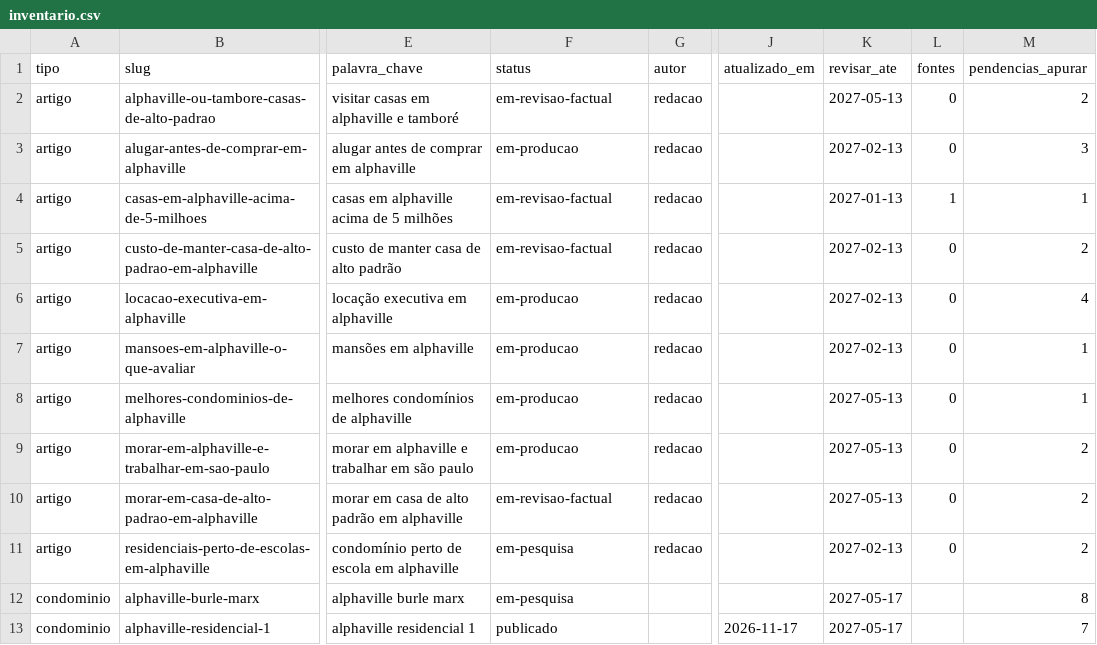
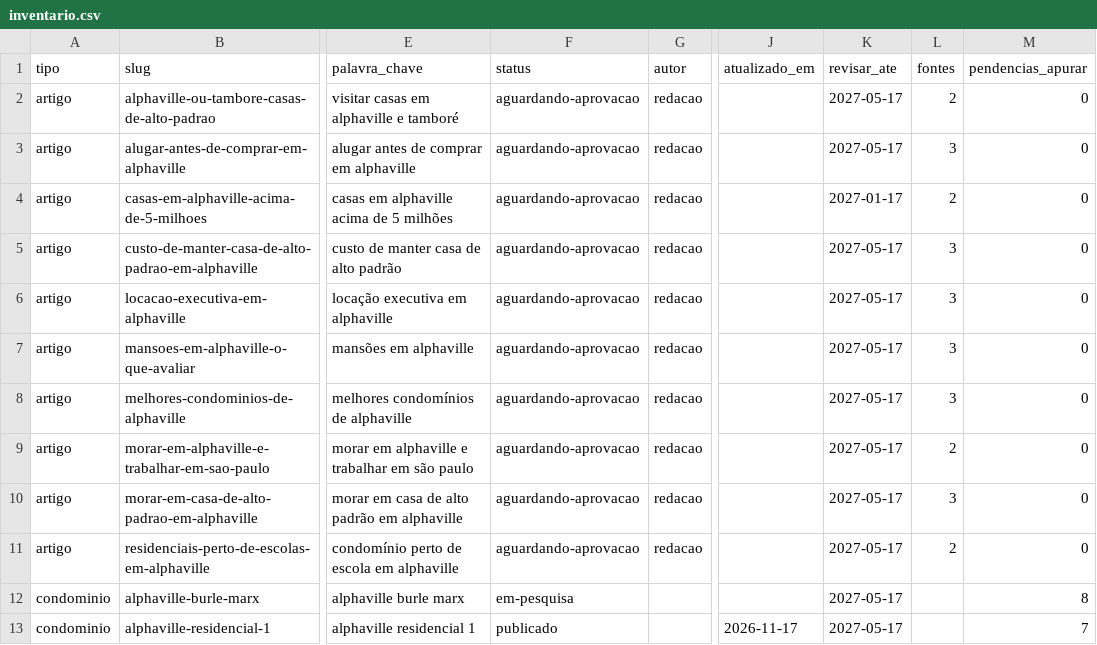
Before and after one commit to danillo-alphaDL/guia-viver-em-alphaville, a CSV file: content/inventario.csv, drawn as a sheet; only a part is shown, gaps mark what is left out; the diff names each change by its address in the sheet, - before the commit and + after, or states it on an @@ line.

```diff
--- a/content/inventario.csv
+++ b/content/inventario.csv
-F2 (status): em-revisao-factual
+F2 (status): aguardando-aprovacao
-K2 (revisar_ate): 2027-05-13
+K2 (revisar_ate): 2027-05-17
-L2 (fontes): 0
+L2 (fontes): 2
-M2 (pendencias_apurar): 2
+M2 (pendencias_apurar): 0
-F3 (status): em-producao
+F3 (status): aguardando-aprovacao
-K3 (revisar_ate): 2027-02-13
+K3 (revisar_ate): 2027-05-17
-L3 (fontes): 0
+L3 (fontes): 3
-M3 (pendencias_apurar): 3
+M3 (pendencias_apurar): 0
-F4:F5 (status): em-revisao-factual
+F4:F5 (status): aguardando-aprovacao
-K4 (revisar_ate): 2027-01-13
+K4 (revisar_ate): 2027-01-17
-L4 (fontes): 1
+L4 (fontes): 2
-M4 (pendencias_apurar): 1
+M4 (pendencias_apurar): 0
-K5:K7 (revisar_ate): 2027-02-13
+K5:K7 (revisar_ate): 2027-05-17
-L5:L8 (fontes): 0
+L5:L8 (fontes): 3
-M5 (pendencias_apurar): 2
+M5 (pendencias_apurar): 0
-F6:F9 (status): em-producao
+F6:F9 (status): aguardando-aprovacao
-M6 (pendencias_apurar): 4
+M6 (pendencias_apurar): 0
-M7:M8 (pendencias_apurar): 1
+M7:M8 (pendencias_apurar): 0
-K8:K10 (revisar_ate): 2027-05-13
+K8:K10 (revisar_ate): 2027-05-17
-L9 (fontes): 0
+L9 (fontes): 2
-M9:M11 (pendencias_apurar): 2
+M9:M11 (pendencias_apurar): 0
-F10 (status): em-revisao-factual
+F10 (status): aguardando-aprovacao
-L10 (fontes): 0
+L10 (fontes): 3
-F11 (status): em-pesquisa
+F11 (status): aguardando-aprovacao
-K11 (revisar_ate): 2027-02-13
+K11 (revisar_ate): 2027-05-17
-L11 (fontes): 0
+L11 (fontes): 2
```
Also changed, not shown: 17 other files.
